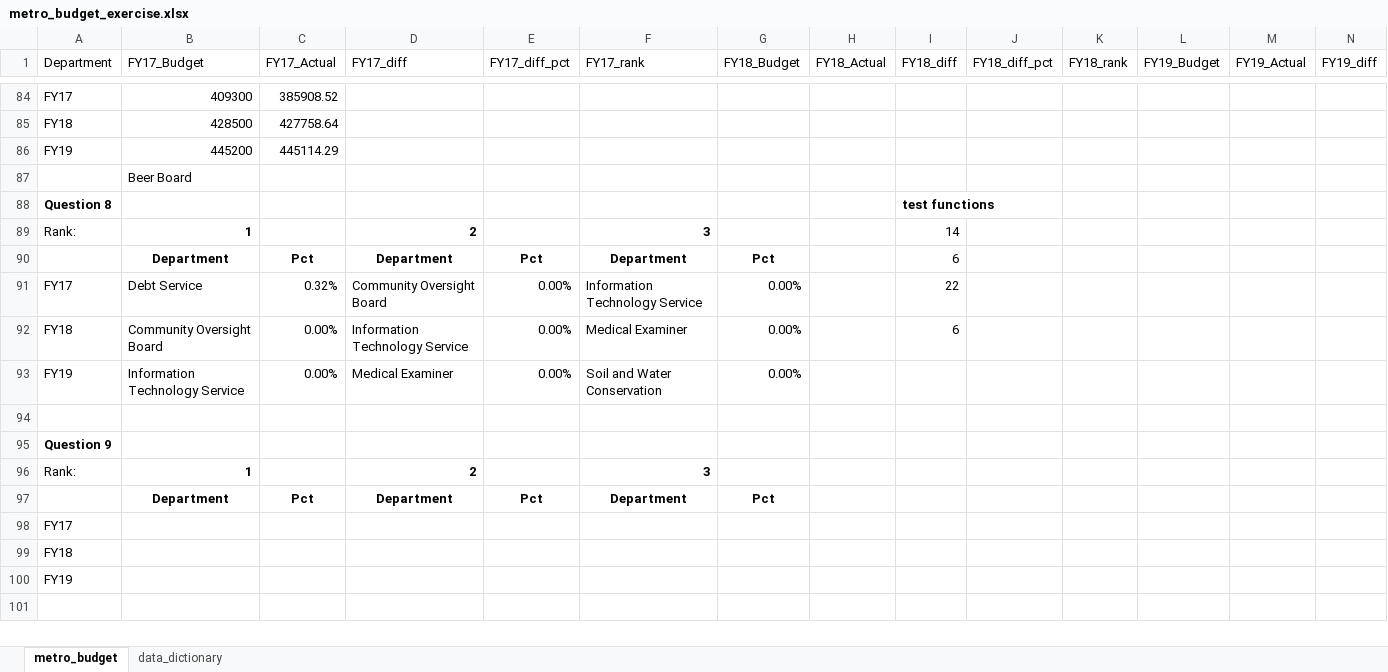
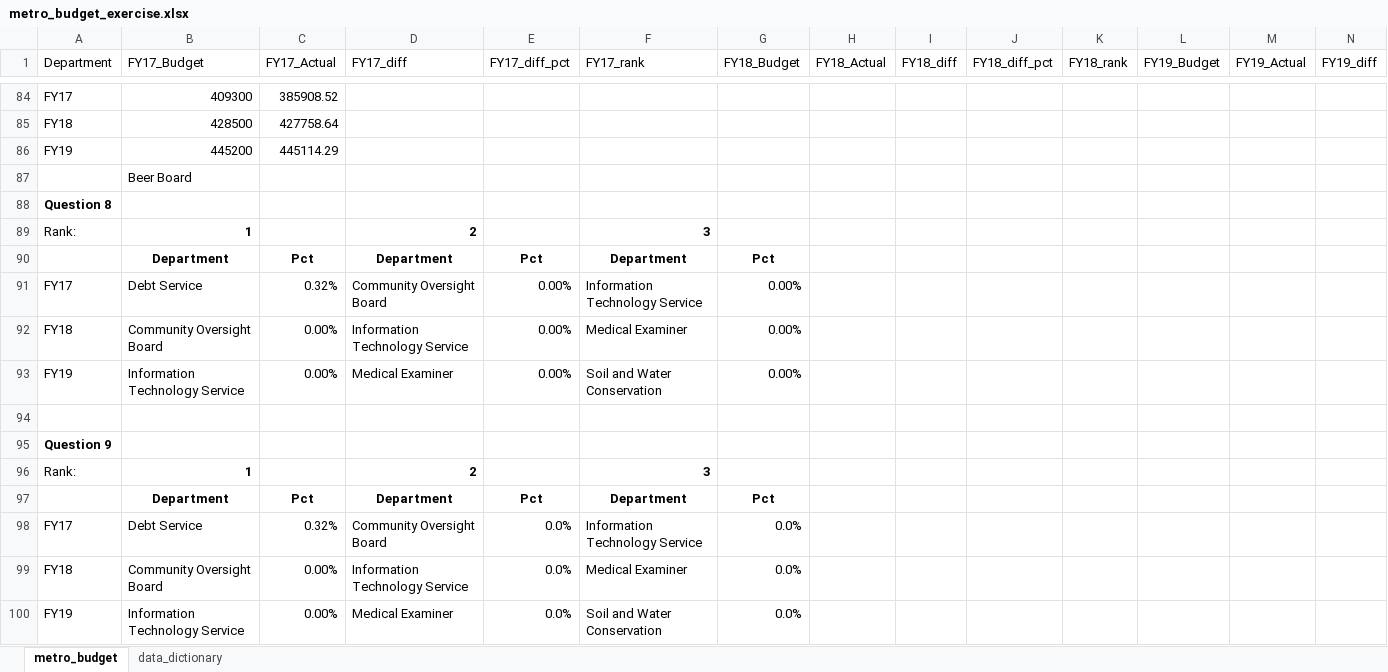
Before and after one commit to NSS-Data-Analytics-Cohort-8/budget_lookups-thenicknash, an Excel workbook: metro_budget_exercise.xlsx, sheet metro_budget, drawn as a sheet; only a part is shown, gaps mark what is left out; values as stored, in another font and other column widths than the file's, no borders; removed rows and columns are numbered as before the commit, all else as after; rows hold the shown columns only; the diff names each change by its address in the sheet, - before the commit and + after, or states it on an @@ line.

Commit message:
completed question 9

```diff
--- a/metro_budget_exercise.xlsx (sheet metro_budget)
+++ b/metro_budget_exercise.xlsx (sheet metro_budget)
-I88 (FY18_diff): test functions
+I88 (FY18_diff): (empty)
-I89 (FY18_diff): 14
+I89 (FY18_diff): (empty)
-I90 (FY18_diff): 6
+I90 (FY18_diff): (empty)
-I91 (FY18_diff): 22
+I91 (FY18_diff): (empty)
-I92 (FY18_diff): 6
+I92 (FY18_diff): (empty)
-row 98: FY17
-row 99: FY18
-row 100: FY19
+row 98: FY17 | Debt Service | 0.32% | Community Oversight Board | 0.0% | Information Technology Service | 0.0%
+row 99: FY18 | Community Oversight Board | 0.00% | Information Technology Service | 0.0% | Medical Examiner | 0.0%
+row 100: FY19 | Information Technology Service | 0.00% | Medical Examiner | 0.0% | Soil and Water Conservation | 0.0%
```
